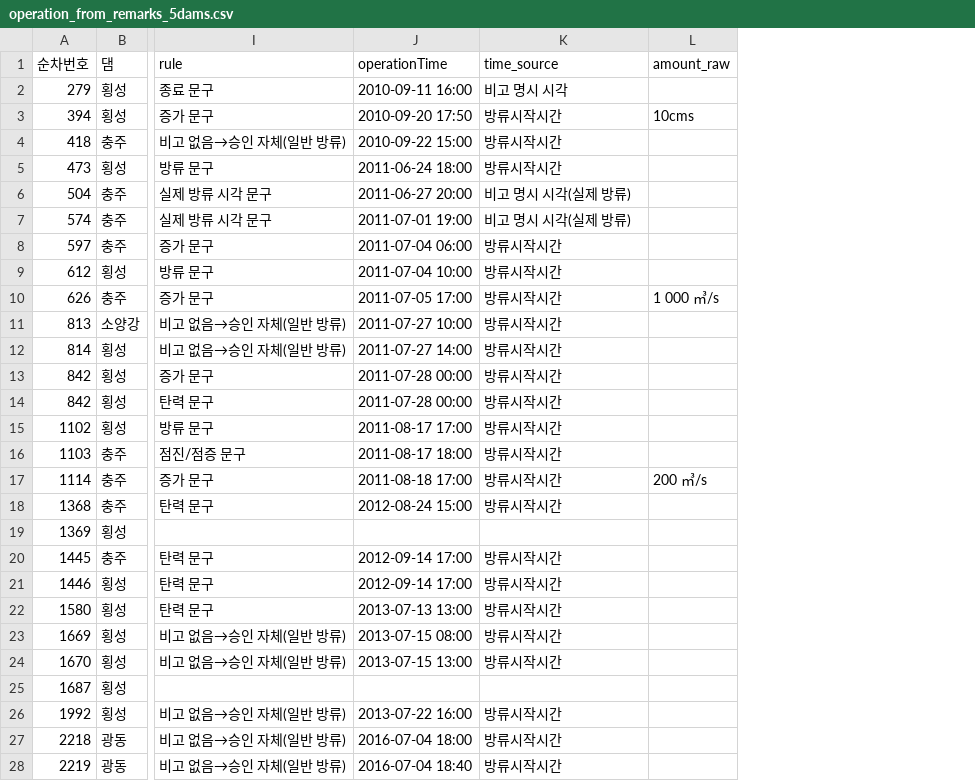
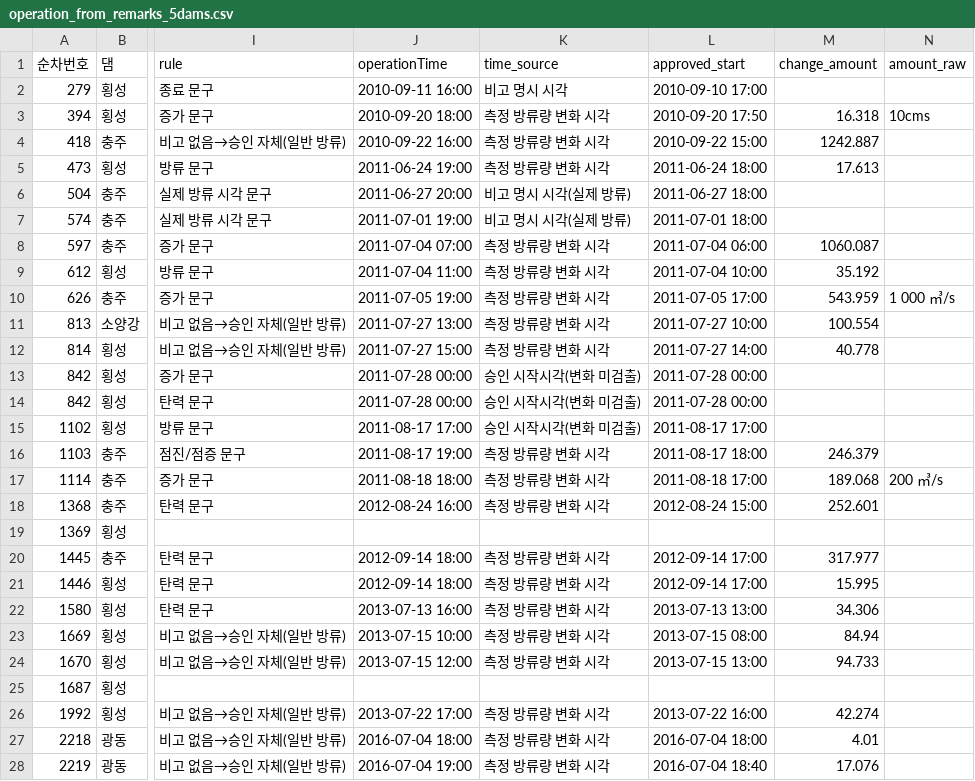
Before and after one commit to mkm1119/KGRAG-LLM, a CSV file: dam_pilot_data/03_normalized/operation_from_remarks_5dams.csv, drawn as a sheet; only a part is shown, gaps mark what is left out; the diff covers the shown part only; the diff names each change by its address in the sheet, - before the commit and + after, or states it on an @@ line.

```diff
--- a/dam_pilot_data/03_normalized/operation_from_remarks_5dams.csv
+++ b/dam_pilot_data/03_normalized/operation_from_remarks_5dams.csv
+column L (approved_start), rows 2-28: 2010-09-10 17:00 | 2010-09-20 17:50 | 2010-09-22 15:00 | 2011-06-24 18:00 | 2011-06-27 18:00 | 2011-07-01 18:00 | 2011-07-04 06:00 | 2011-07-04 10:00 | 2011-07-05 17:00 | 2011-07-27 10:00 | 2011-07-27 14:00 | 2011-07-28 00:00 | 2011-07-28 00:00 | 2011-08-17 17:00 | 2011-08-17 18:00 | 2011-08-18 17:00 | 2012-08-24 15:00 |  | 2012-09-14 17:00 | 2012-09-14 17:00 | 2013-07-13 13:00 | 2013-07-15 08:00 | 2013-07-15 13:00 |  | 2013-07-22 16:00 | 2016-07-04 18:00 | 2016-07-04 18:40
+column M (change_amount), rows 3-28: 16.318 | 1242.887 | 17.613 |  |  | 1060.087 | 35.192 | 543.959 | 100.554 | 40.778 |  |  |  | 246.379 | 189.068 | 252.601 |  | 317.977 | 15.995 | 34.306 | 84.94 | 94.733 |  | 42.274 | 4.01 | 17.076
-J3 (operationTime): 2010-09-20 17:50
+J3 (operationTime): 2010-09-20 18:00
-K3:K5 (time_source): 방류시작시간
+K3:K5 (time_source): 측정 방류량 변화 시각
-J4 (operationTime): 2010-09-22 15:00
+J4 (operationTime): 2010-09-22 16:00
-J5 (operationTime): 2011-06-24 18:00
+J5 (operationTime): 2011-06-24 19:00
-J8 (operationTime): 2011-07-04 06:00
+J8 (operationTime): 2011-07-04 07:00
-K8:K12 (time_source): 방류시작시간
+K8:K12 (time_source): 측정 방류량 변화 시각
-J9 (operationTime): 2011-07-04 10:00
+J9 (operationTime): 2011-07-04 11:00
-J10 (operationTime): 2011-07-05 17:00
+J10 (operationTime): 2011-07-05 19:00
-J11 (operationTime): 2011-07-27 10:00
+J11 (operationTime): 2011-07-27 13:00
-J12 (operationTime): 2011-07-27 14:00
+J12 (operationTime): 2011-07-27 15:00
-K13:K15 (time_source): 방류시작시간
+K13:K15 (time_source): 승인 시작시각(변화 미검출)
-J16 (operationTime): 2011-08-17 18:00
+J16 (operationTime): 2011-08-17 19:00
-K16:K18 (time_source): 방류시작시간
+K16:K18 (time_source): 측정 방류량 변화 시각
-J17 (operationTime): 2011-08-18 17:00
+J17 (operationTime): 2011-08-18 18:00
-J18 (operationTime): 2012-08-24 15:00
+J18 (operationTime): 2012-08-24 16:00
-J20:J21 (operationTime): 2012-09-14 17:00
+J20:J21 (operationTime): 2012-09-14 18:00
-K20:K24 (time_source): 방류시작시간
+K20:K24 (time_source): 측정 방류량 변화 시각
-J22 (operationTime): 2013-07-13 13:00
+J22 (operationTime): 2013-07-13 16:00
-J23 (operationTime): 2013-07-15 08:00
+J23 (operationTime): 2013-07-15 10:00
-J24 (operationTime): 2013-07-15 13:00
+J24 (operationTime): 2013-07-15 12:00
-J26 (operationTime): 2013-07-22 16:00
+J26 (operationTime): 2013-07-22 17:00
-K26:K28 (time_source): 방류시작시간
+K26:K28 (time_source): 측정 방류량 변화 시각
-J28 (operationTime): 2016-07-04 18:40
+J28 (operationTime): 2016-07-04 19:00
```
Also changed, not shown: 87 edited cells elsewhere in this file, dam_pilot_data/03_normalized/kgv2_provenance.csv, dam_pilot_data/03_normalized/kgv3_provenance.csv, 12 other files.
